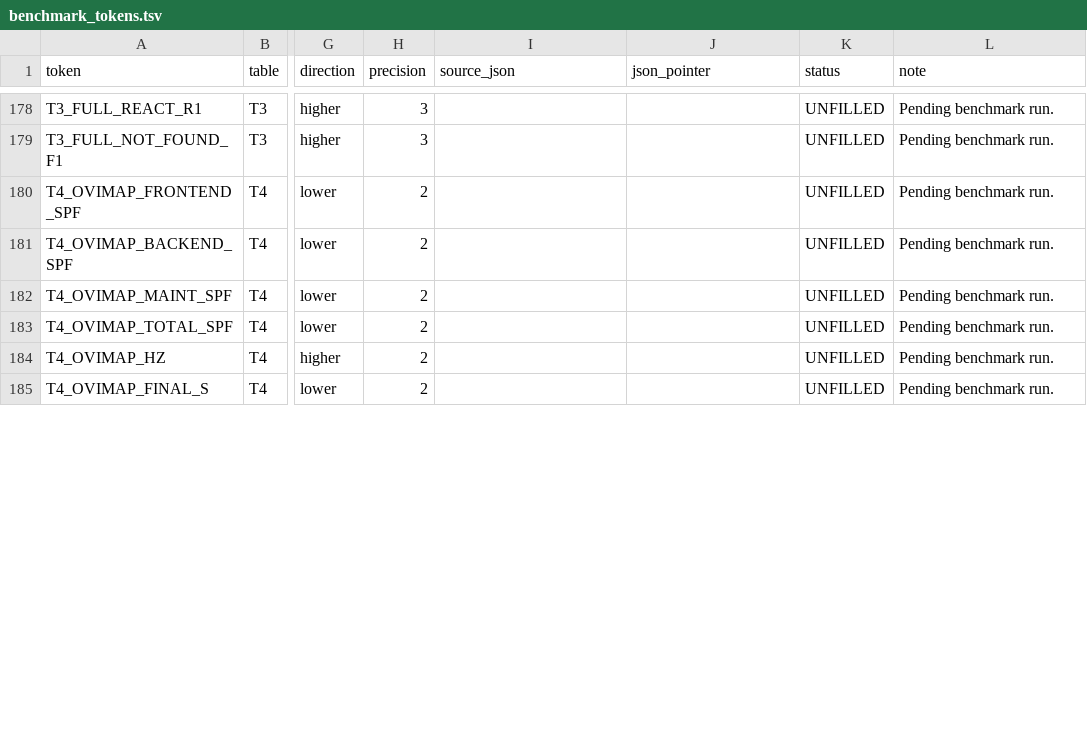
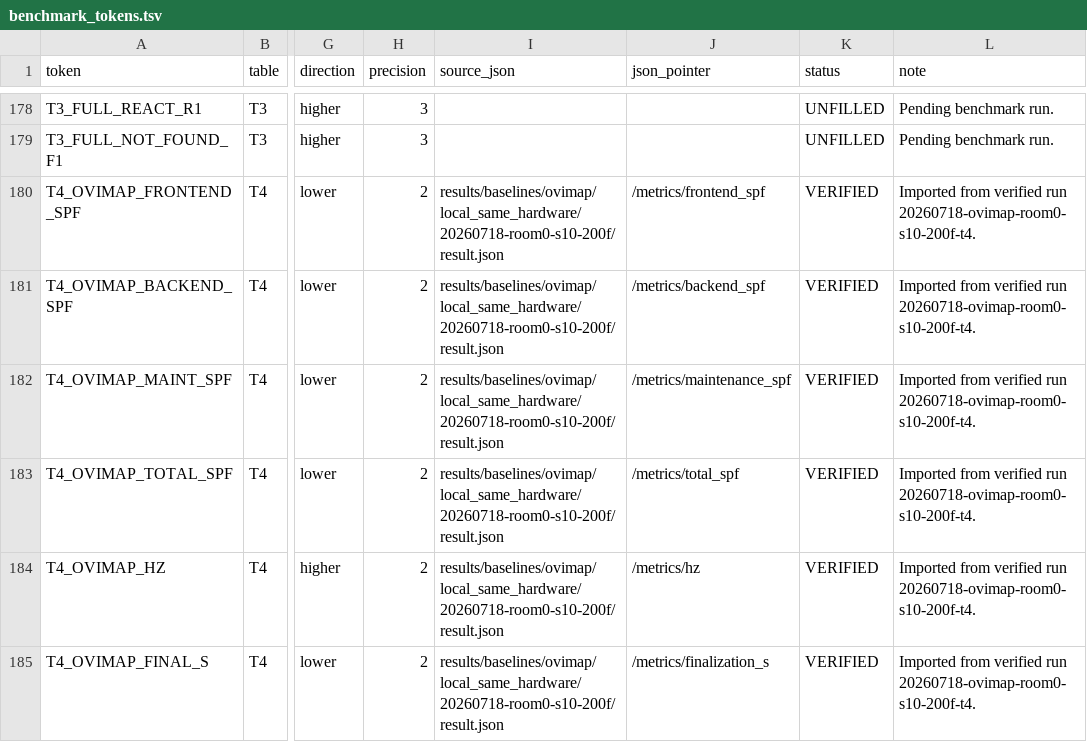
Before and after one commit to Orangekostar/oviovo, a TSV file: docs/paper/benchmark_tokens.tsv, drawn as a sheet; only a part is shown, gaps mark what is left out; the diff covers the shown part only; the diff names each change by its address in the sheet, - before the commit and + after, or states it on an @@ line.

Commit message:
results: verify OpenFusion and OVI-MAP baselines

```diff
--- a/docs/paper/benchmark_tokens.tsv
+++ b/docs/paper/benchmark_tokens.tsv
-I180:I185 (source_json): (empty)
+I180:I185 (source_json): results/baselines/ovimap/local_same_hardware/20260718-room0-s10-200f/result.json
-J180 (json_pointer): (empty)
+J180 (json_pointer): /metrics/frontend_spf
-K180:K185 (status): UNFILLED
+K180:K185 (status): VERIFIED
-L180:L185 (note): Pending benchmark run.
+L180:L185 (note): Imported from verified run 20260718-ovimap-room0-s10-200f-t4.
-J181 (json_pointer): (empty)
+J181 (json_pointer): /metrics/backend_spf
-J182 (json_pointer): (empty)
+J182 (json_pointer): /metrics/maintenance_spf
-J183 (json_pointer): (empty)
+J183 (json_pointer): /metrics/total_spf
-J184 (json_pointer): (empty)
+J184 (json_pointer): /metrics/hz
-J185 (json_pointer): (empty)
+J185 (json_pointer): /metrics/finalization_s
```
Also changed, not shown: 76 edited cells elsewhere in this file, 6 other files.
